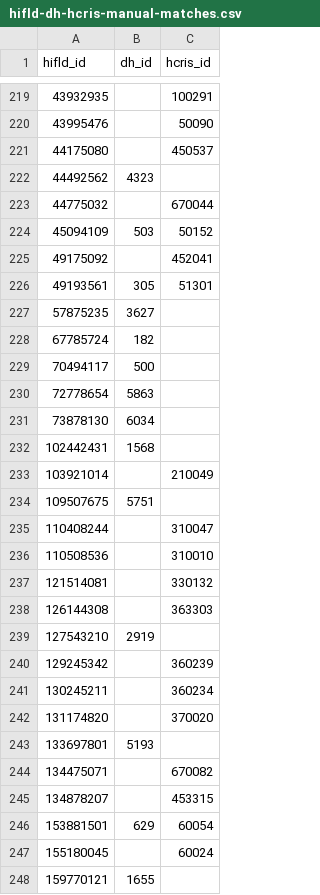
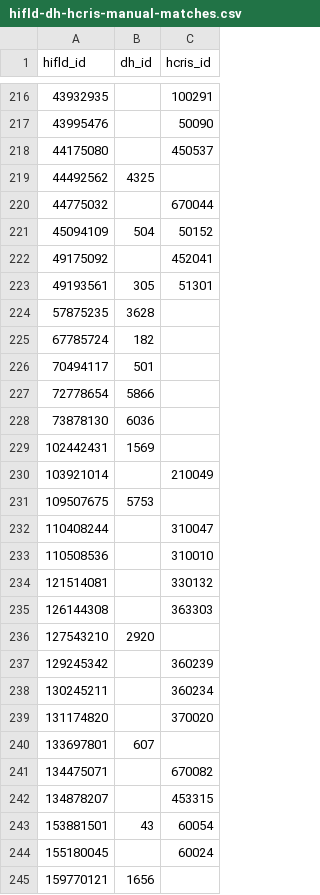
Before and after one commit to covidcaremap/covid19-healthsystemcapacity, a CSV file: data/external/hifld-dh-hcris-manual-matches.csv, drawn as a sheet; only a part is shown, gaps mark what is left out; the diff covers the shown part only.

```diff
--- a/data/external/hifld-dh-hcris-manual-matches.csv
+++ b/data/external/hifld-dh-hcris-manual-matches.csv
@@ -221,15 +218,15 @@ hifld_id,dh_id,hcris_id
 44175080,,450537
-44492562,4323,
+44492562,4325,
 44775032,,670044
-45094109,503,50152
+45094109,504,50152
 49175092,,452041
 49193561,305,51301
-57875235,3627,
+57875235,3628,
 67785724,182,
-70494117,500,
-72778654,5863,
-73878130,6034,
-102442431,1568,
+70494117,501,
+72778654,5866,
+73878130,6036,
+102442431,1569,
 103921014,,210049
-109507675,5751,
+109507675,5753,
 110408244,,310047
@@ -238,3 +235,3 @@ hifld_id,dh_id,hcris_id
 126144308,,363303
-127543210,2919,
+127543210,2920,
 129245342,,360239
@@ -242,7 +239,7 @@ hifld_id,dh_id,hcris_id
 131174820,,370020
-133697801,5193,
+133697801,607,
 134475071,,670082
 134878207,,453315
-153881501,629,60054
+153881501,43,60054
 155180045,,60024
-159770121,1655,
+159770121,1656,
```
Also changed, not shown: 3 removed rows and 81 edited cells elsewhere in this file.
